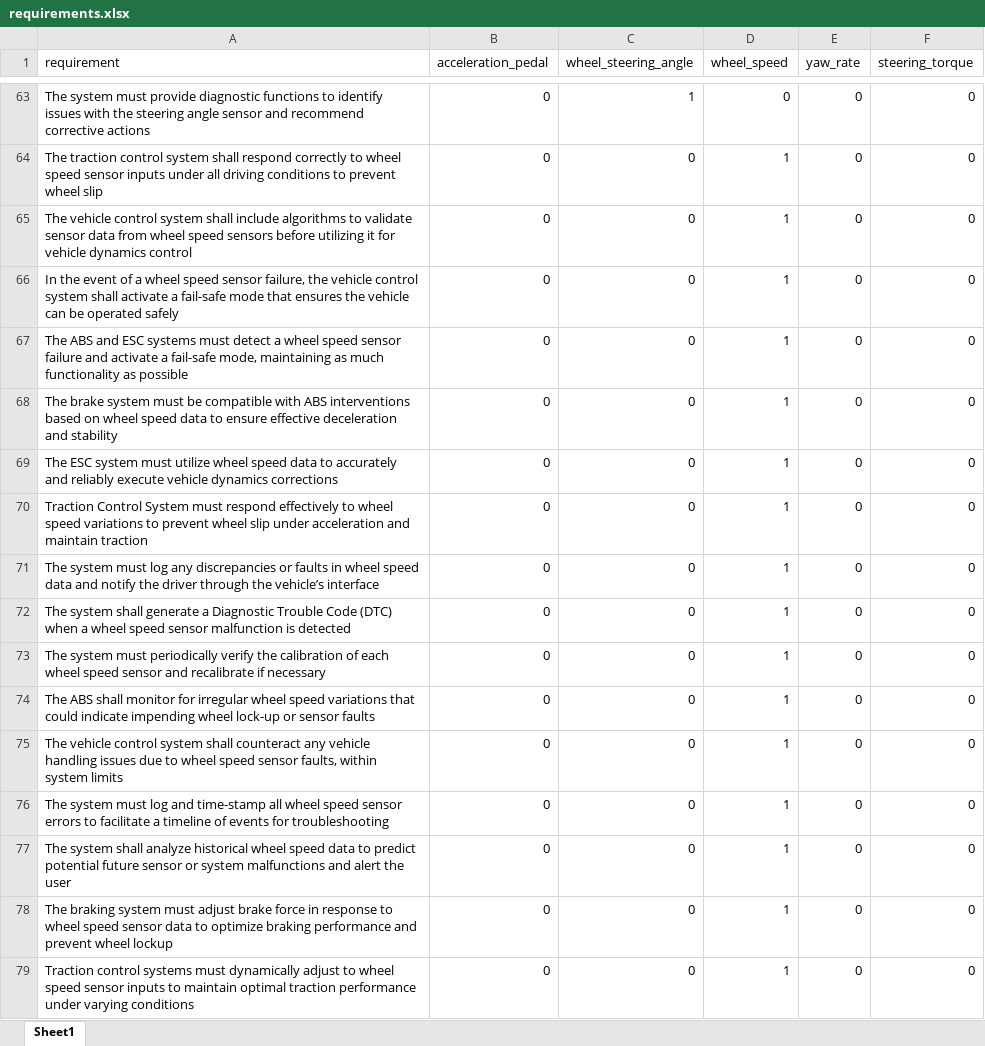
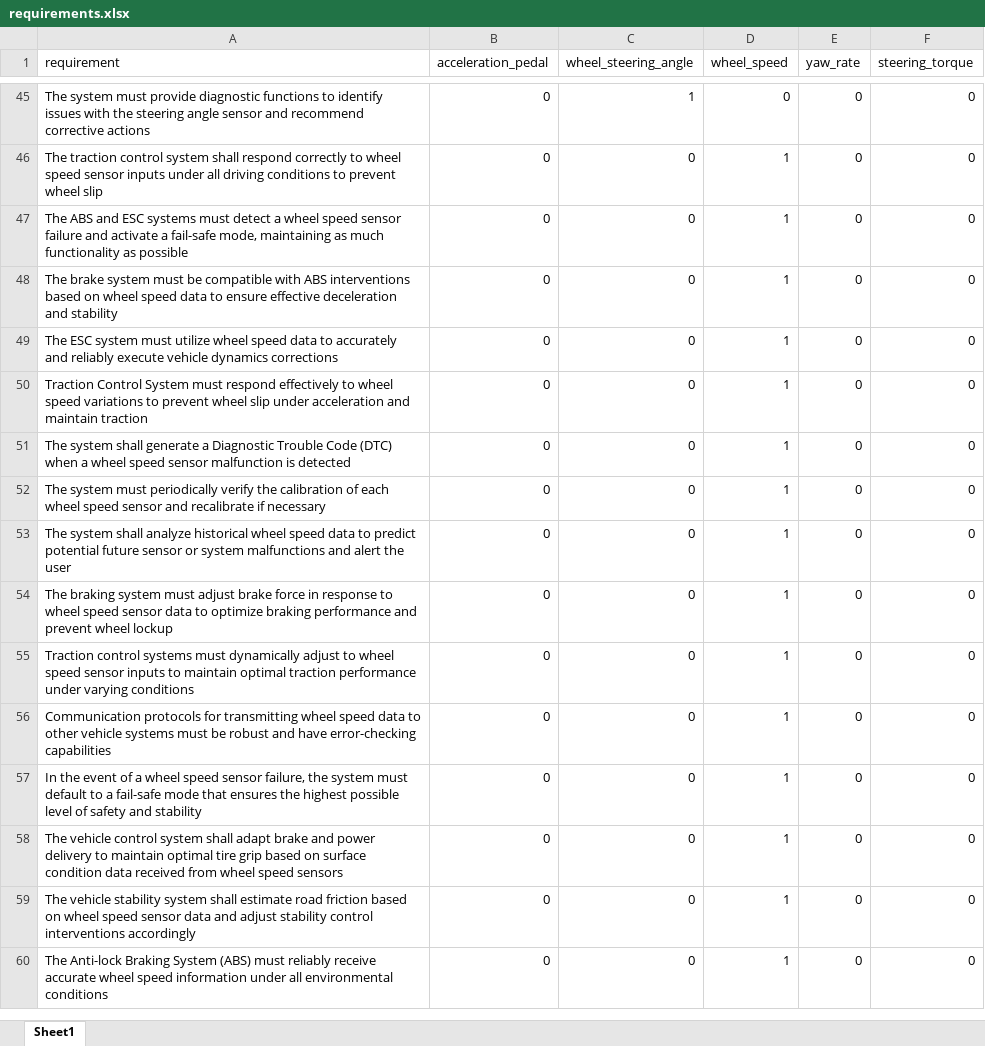
Before and after one commit to ahmadhatahet/hil-fault-test-gen, an Excel workbook: data/requirements.xlsx, sheet Sheet1, drawn as a sheet; only a part is shown, gaps mark what is left out; the shorter side is filled out with more unchanged rows; values as stored, in another font and other column widths than the file's, no cell formats; table styles not drawn; the diff covers the shown part only; the diff names each change by its address in the sheet, - before the commit and + after, or states it on an @@ line.

Commit message:
requirements cleaned and examples refined

```diff
--- a/data/requirements.xlsx (sheet Sheet1)
+++ b/data/requirements.xlsx (sheet Sheet1)
-row 65: The vehicle control system shall include algorithms to validate sensor data from wheel speed sensors before utilizing it for vehicle dynamics control | 0 | 0 | 1 | 0 | 0
-row 66: In the event of a wheel speed sensor failure, the vehicle control system shall activate a fail-safe mode that ensures the vehicle can be operated safely | 0 | 0 | 1 | 0 | 0
-row 71: The system must log any discrepancies or faults in wheel speed data and notify the driver through the vehicle’s interface | 0 | 0 | 1 | 0 | 0
-row 74: The ABS shall monitor for irregular wheel speed variations that could indicate impending wheel lock-up or sensor faults | 0 | 0 | 1 | 0 | 0
-row 75: The vehicle control system shall counteract any vehicle handling issues due to wheel speed sensor faults, within system limits | 0 | 0 | 1 | 0 | 0
-row 76: The system must log and time-stamp all wheel speed sensor errors to facilitate a timeline of events for troubleshooting | 0 | 0 | 1 | 0 | 0
```
Also changed, not shown: 52 removed rows elsewhere in this sheet, cell formats, 1 other file.
